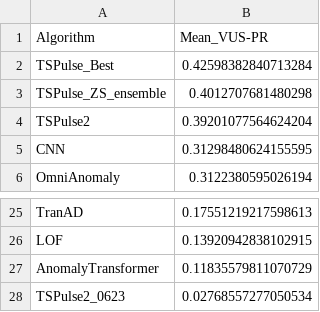
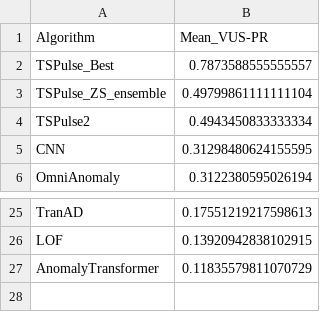
Before and after one commit to seokjeongeum/TSB-AD, a CSV file: comparison_results/multi_mean_score_summary_VUS-PR.csv, drawn as a sheet; only a part is shown, gaps mark what is left out.

Commit message:
feat: update granite-tsfm submodule reference and enhance VSCode settings for Python auto-import completions; modify TSB-AD-M CSV files to include additional datasets and improve file organization for univariate and multivariate analyses

```diff
--- a/comparison_results/multi_mean_score_summary_VUS-PR.csv
+++ b/comparison_results/multi_mean_score_summary_VUS-PR.csv
@@ -1,5 +1,5 @@
 Algorithm,Mean_VUS-PR
-TSPulse_Best,0.42598382840713284
-TSPulse_ZS_ensemble,0.4012707681480298
-TSPulse2,0.39201077564624204
+TSPulse_Best,0.7873588555555557
+TSPulse_ZS_ensemble,0.49799861111111104
+TSPulse2,0.4943450833333334
 CNN,0.31298480624155595
@@ -27,2 +27 @@ LOF,0.13920942838102915
 AnomalyTransformer,0.11835579811070729
-TSPulse2_0623,0.02768557277050534
```
Also changed, not shown: Datasets/File_List/TSB-AD-M-univariate.csv, comparison_results/uni_mean_score_summary_VUS-PR.csv, 21 other files.
